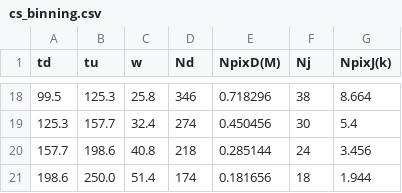
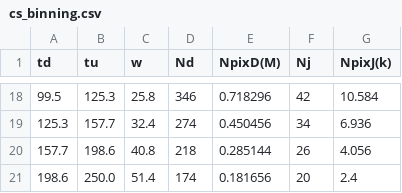
Before and after one commit to astrolabsoftware/SparkCorr, a CSV file: scripts/cs_binning.csv, drawn as a sheet; only a part is shown, gaps mark what is left out; the diff covers the shown part only.

```diff
--- a/scripts/cs_binning.csv
+++ b/scripts/cs_binning.csv
@@ -18,4 +18,4 @@ td	tu	w	Nd	NpixD(M)	Nj	NpixJ(k)
-99.5	125.3	25.8	346	0.718296	38	8.664
-125.3	157.7	32.4	274	0.450456	30	5.4
-157.7	198.6	40.8	218	0.285144	24	3.456
-198.6	250.0	51.4	174	0.181656	18	1.944
+99.5	125.3	25.8	346	0.718296	42	10.584
+125.3	157.7	32.4	274	0.450456	34	6.936
+157.7	198.6	40.8	218	0.285144	26	4.056
+198.6	250.0	51.4	174	0.181656	20	2.4
```
Also changed, not shown: 32 edited cells elsewhere in this file, scripts/sa_binning.csv, 10 other files.
